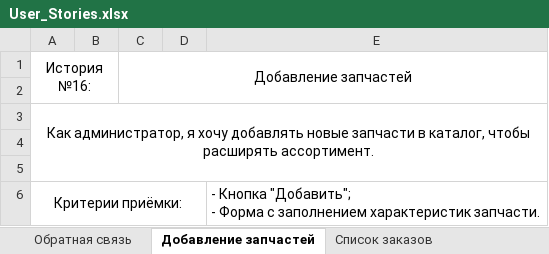
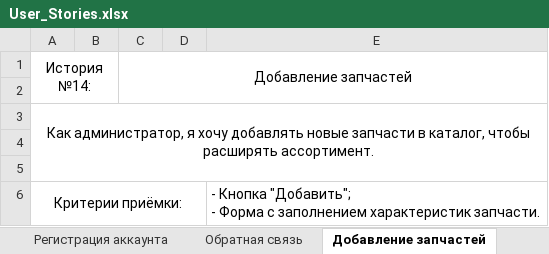
Before and after one commit to GHKaktus/AutoShop, an Excel workbook: docs/User_Stories.xlsx, sheet Добавление запчастей, drawn as a sheet; values as stored, in another font and other column widths than the file's, no borders; the diff names each change by its address in the sheet, - before the commit and + after, or states it on an @@ line.

```diff
--- a/docs/User_Stories.xlsx (sheet Добавление запчастей)
+++ b/docs/User_Stories.xlsx (sheet Добавление запчастей)
-A1: История №16:
+A1: История №14:
```
Also changed, not shown: sheet StoriesInfo, sheet Обратная связь, sheet Изменение статуса заказа, sheet Список заказов, sheet Регистрация аккаунта, sheet Блокирование пользователей, 1 more sheet, other sheet tabs.
